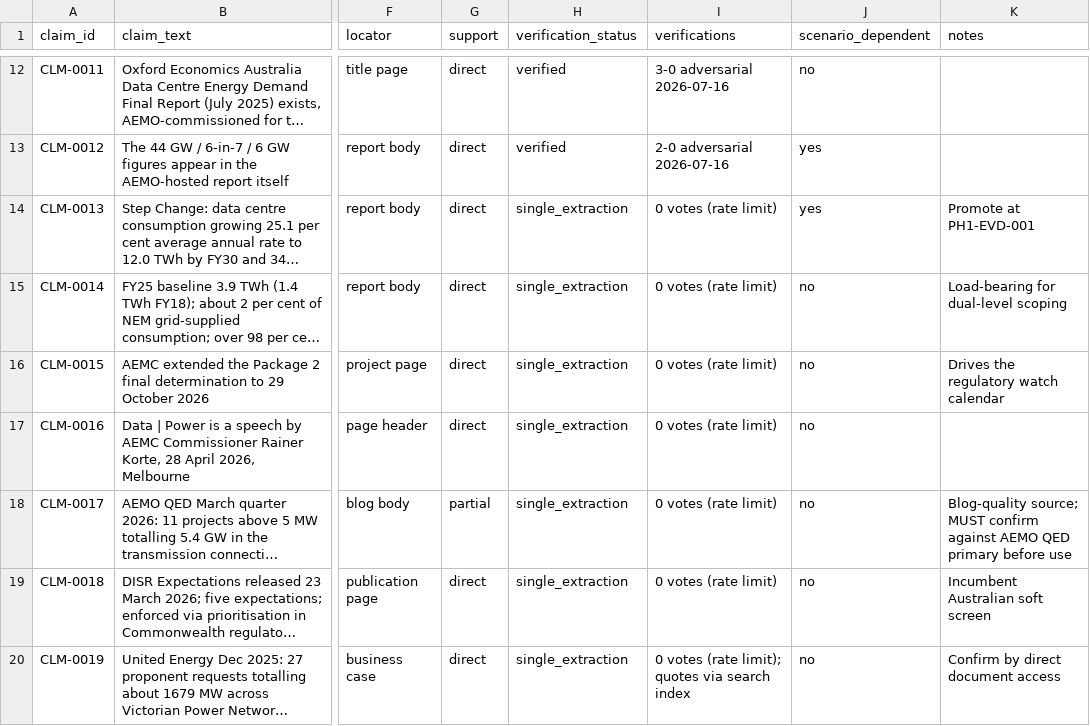
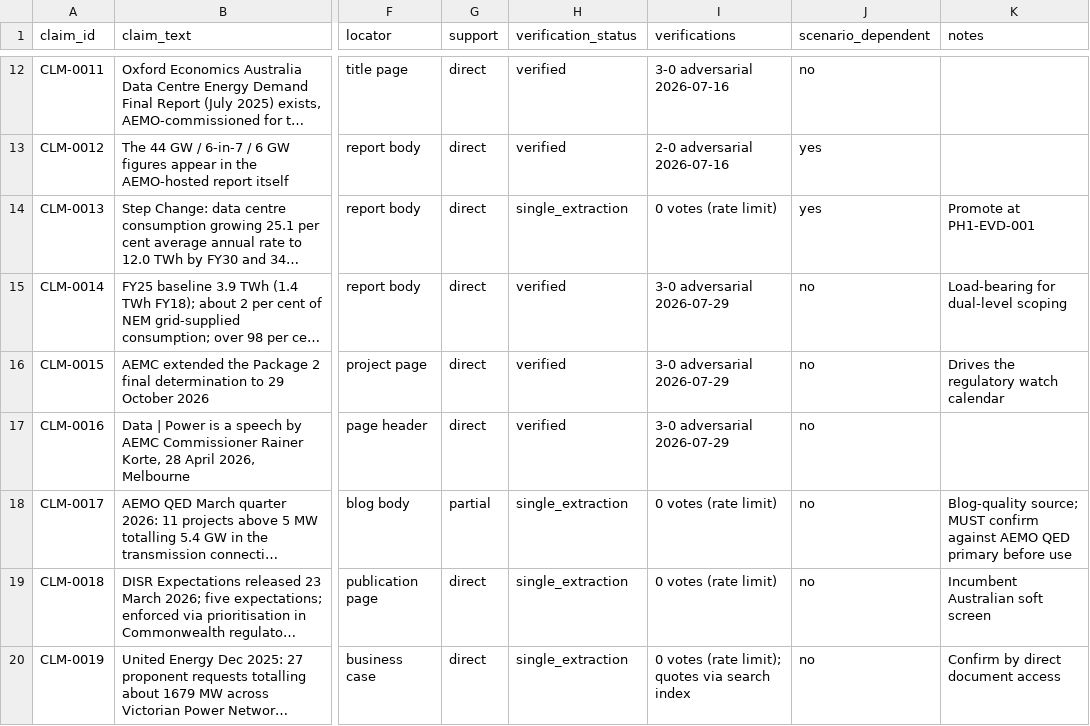
Before and after one commit to jvega017/parliament-pulse, a CSV file: research/data-centre-connections-paper/02_evidence/seed/claims.csv, drawn as a sheet; only a part is shown, gaps mark what is left out; long unchanged cells end in …; the diff covers the shown part only; the diff names each change by its address in the sheet, - before the commit and + after, or states it on an @@ line.

```diff
--- a/research/data-centre-connections-paper/02_evidence/seed/claims.csv
+++ b/research/data-centre-connections-paper/02_evidence/seed/claims.csv
-H15:H17 (verification_status): single_extraction
+H15:H17 (verification_status): verified
-I15:I17 (verifications): 0 votes (rate limit)
+I15:I17 (verifications): 3-0 adversarial 2026-07-29
```
Also changed, not shown: 2 added rows and 6 edited cells elsewhere in this file, research/data-centre-connections-paper/01_literature/screening_register.csv, 4 other files.
